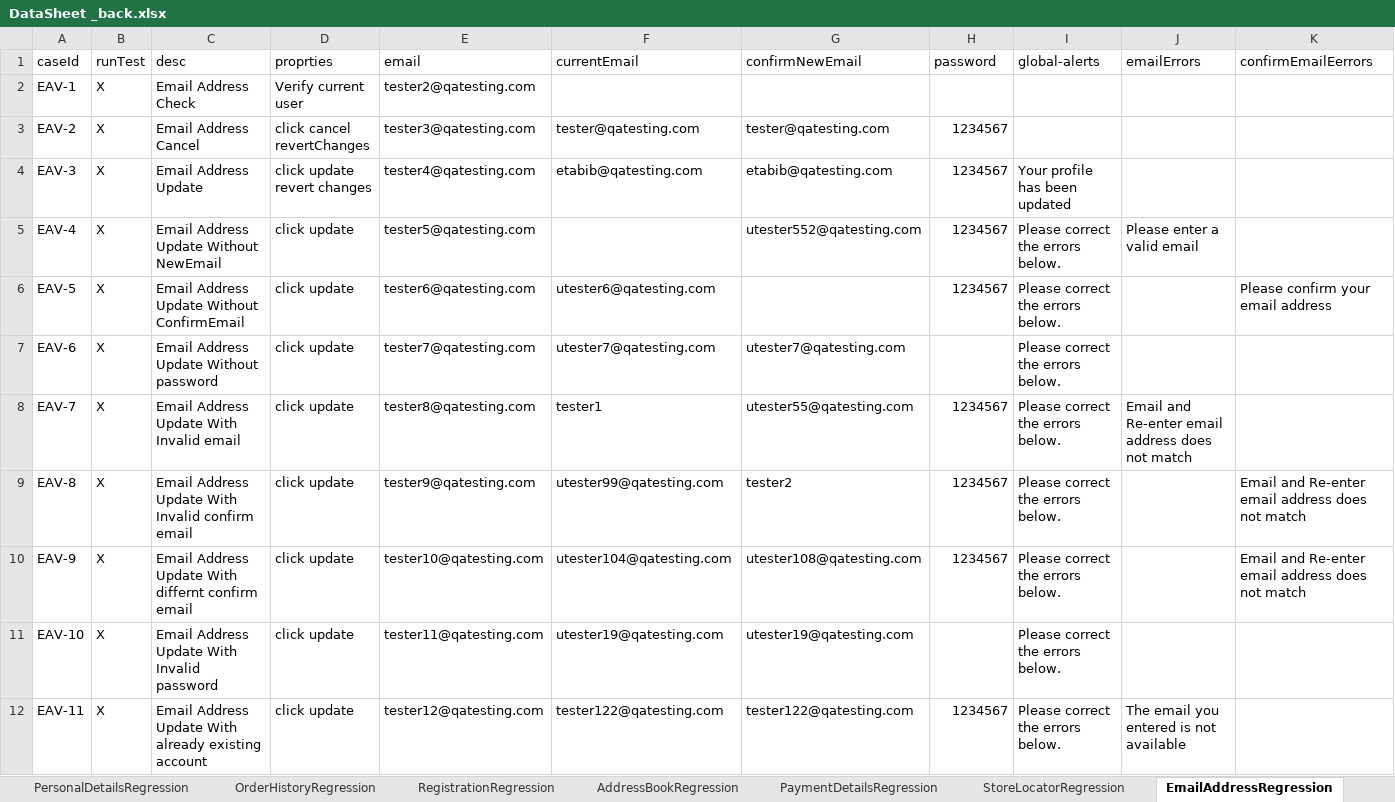
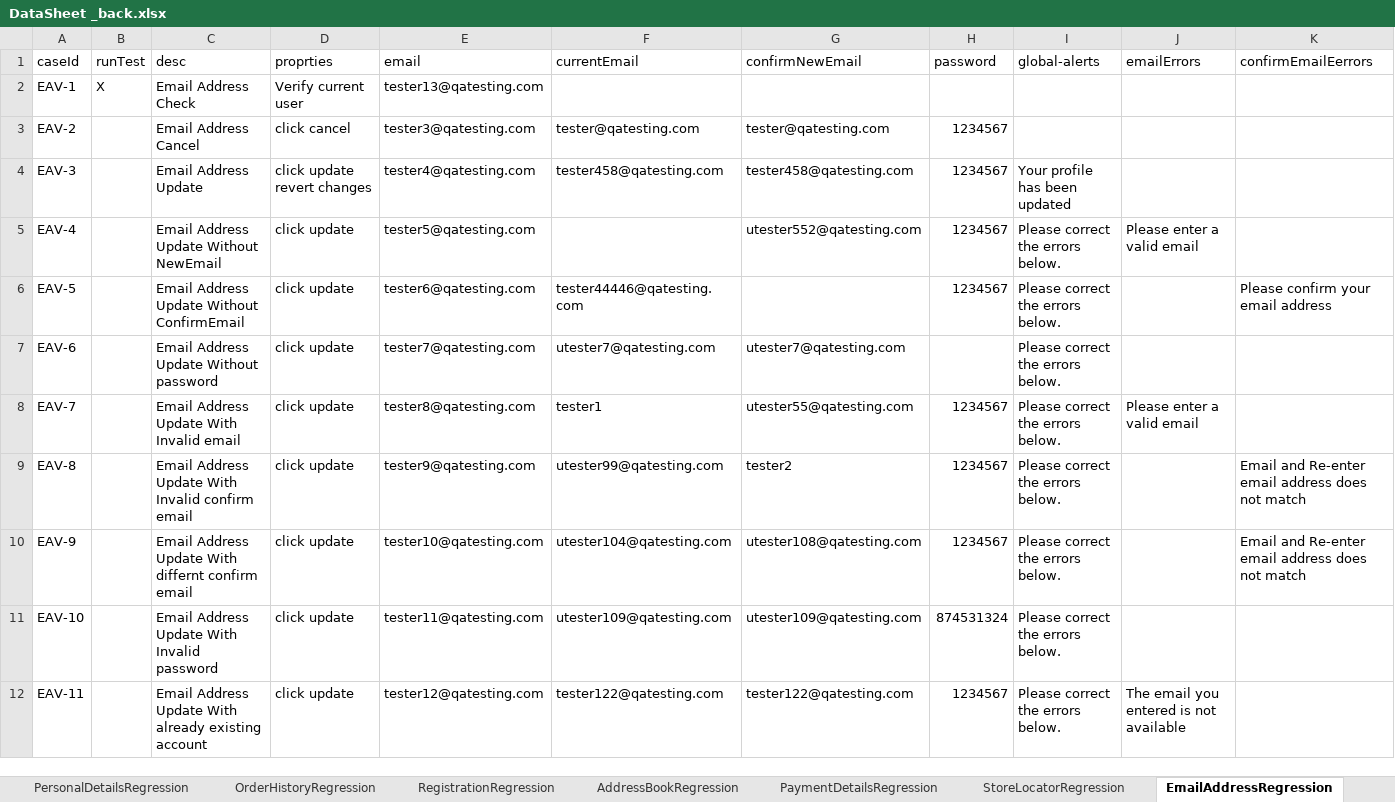
Before and after one commit to walahamad/CBISmoke, an Excel workbook: src/com/generic/config/DataSheet _back.xlsx, sheet EmailAddressRegression, drawn as a sheet; only a part is shown; values as stored, in another font and other column widths than the file's, no cell formats; ↵ is a line break in a cell; the diff names each change by its address in the sheet, - before the commit and + after, or states it on an @@ line.

Commit message:
fixes error pages

```diff
--- a/src/com/generic/config/DataSheet _back.xlsx (sheet EmailAddressRegression)
+++ b/src/com/generic/config/DataSheet _back.xlsx (sheet EmailAddressRegression)
-E2 (email): tester2@qatesting.com
+E2 (email): tester13@qatesting.com
-B3:B12 (runTest): X
+B3:B12 (runTest): (empty)
-D3 (proprties): click cancel ↵ revertChanges
+D3 (proprties): click cancel
-F4 (currentEmail): etabib@qatesting.com
+F4 (currentEmail): tester458@qatesting.com
-G4 (confirmNewEmail): etabib@qatesting.com
+G4 (confirmNewEmail): tester458@qatesting.com
-F6 (currentEmail): utester6@qatesting.com
+F6 (currentEmail): tester44446@qatesting.com
-J8 (emailErrors): Email and Re-enter email address does not match
+J8 (emailErrors): Please enter a valid email
-F11 (currentEmail): utester19@qatesting.com
+F11 (currentEmail): utester109@qatesting.com
-G11 (confirmNewEmail): utester19@qatesting.com
+G11 (confirmNewEmail): utester109@qatesting.com
-H11 (password): (empty)
+H11 (password): 874531324
```
Also changed, not shown: sheet users, sheet CheckOutRegression, sheet PersonalDetailsRegression, sheet PaymentDetailsRegression, sheet PasswordRegression, other sheet tabs, cell formats, 4 other files.
